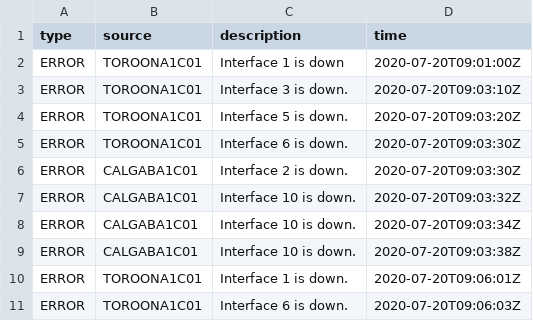
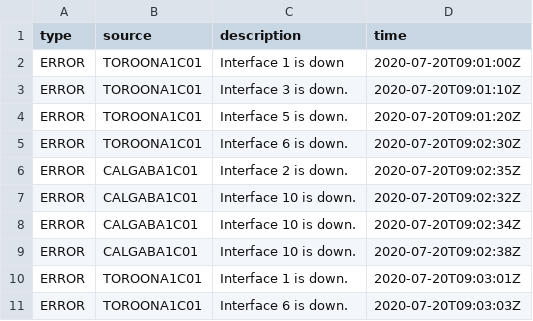
Before and after one commit to vijaymishra13/vijaymishra13.github.io, a CSV file: syslog-fault.csv, drawn as a sheet.

```diff
--- a/syslog-fault.csv
+++ b/syslog-fault.csv
@@ -2,10 +2,10 @@
 ERROR,TOROONA1C01,Interface 1 is down,2020-07-20T09:01:00Z
-ERROR,TOROONA1C01,Interface 3 is down.,2020-07-20T09:03:10Z
-ERROR,TOROONA1C01,Interface 5 is down.,2020-07-20T09:03:20Z
-ERROR,TOROONA1C01,Interface 6 is down.,2020-07-20T09:03:30Z
-ERROR,CALGABA1C01,Interface 2 is down.,2020-07-20T09:03:30Z
-ERROR,CALGABA1C01,Interface 10 is down.,2020-07-20T09:03:32Z
-ERROR,CALGABA1C01,Interface 10 is down.,2020-07-20T09:03:34Z
-ERROR,CALGABA1C01,Interface 10 is down.,2020-07-20T09:03:38Z
-ERROR,TOROONA1C01,Interface 1 is down.,2020-07-20T09:06:01Z
-ERROR,TOROONA1C01,Interface 6 is down.,2020-07-20T09:06:03Z
+ERROR,TOROONA1C01,Interface 3 is down.,2020-07-20T09:01:10Z
+ERROR,TOROONA1C01,Interface 5 is down.,2020-07-20T09:01:20Z
+ERROR,TOROONA1C01,Interface 6 is down.,2020-07-20T09:02:30Z
+ERROR,CALGABA1C01,Interface 2 is down.,2020-07-20T09:02:35Z
+ERROR,CALGABA1C01,Interface 10 is down.,2020-07-20T09:02:32Z
+ERROR,CALGABA1C01,Interface 10 is down.,2020-07-20T09:02:34Z
+ERROR,CALGABA1C01,Interface 10 is down.,2020-07-20T09:02:38Z
+ERROR,TOROONA1C01,Interface 1 is down.,2020-07-20T09:03:01Z
+ERROR,TOROONA1C01,Interface 6 is down.,2020-07-20T09:03:03Z
```
Also changed, not shown: devices.csv, links.csv, 4 other files.
